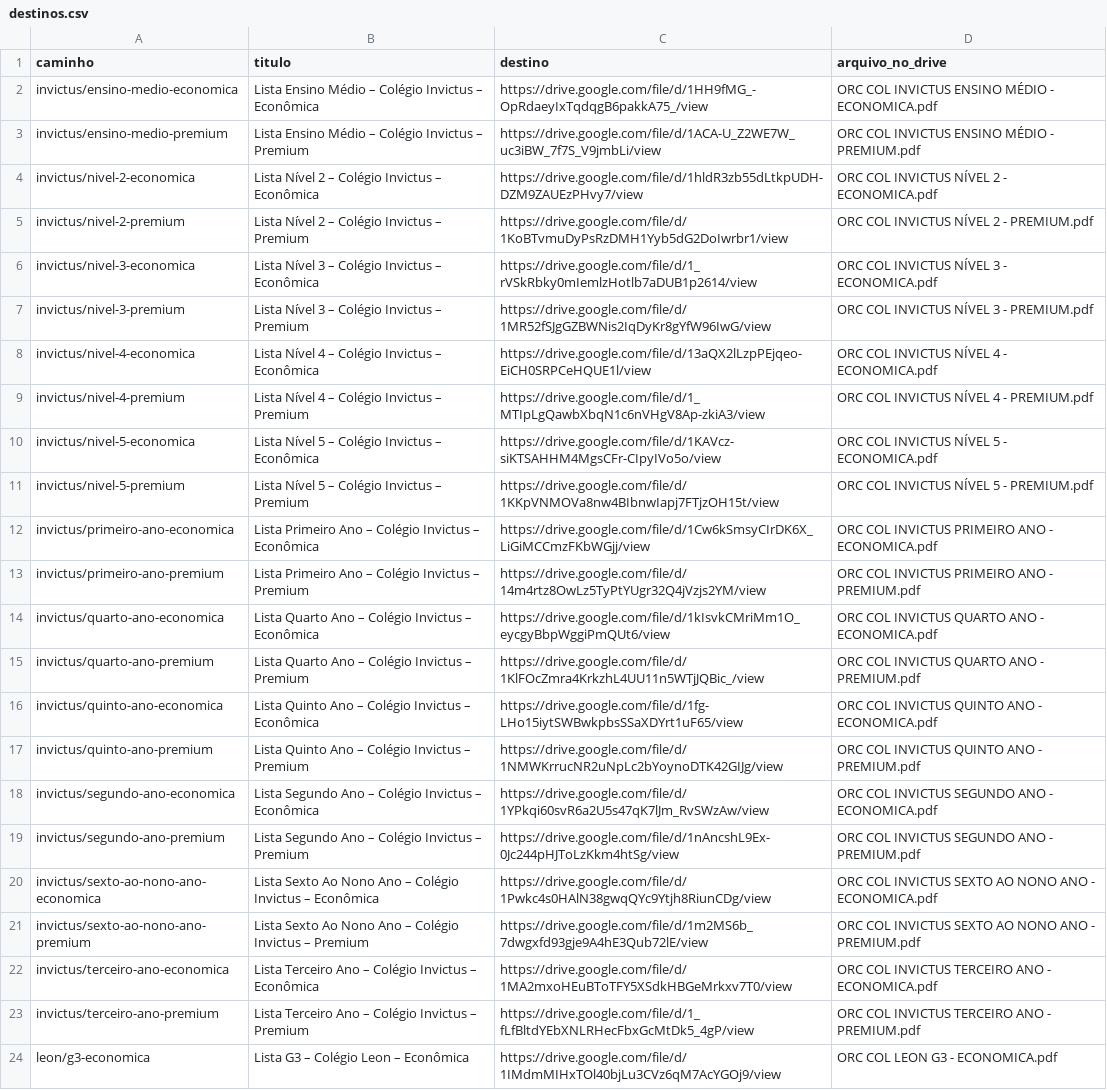
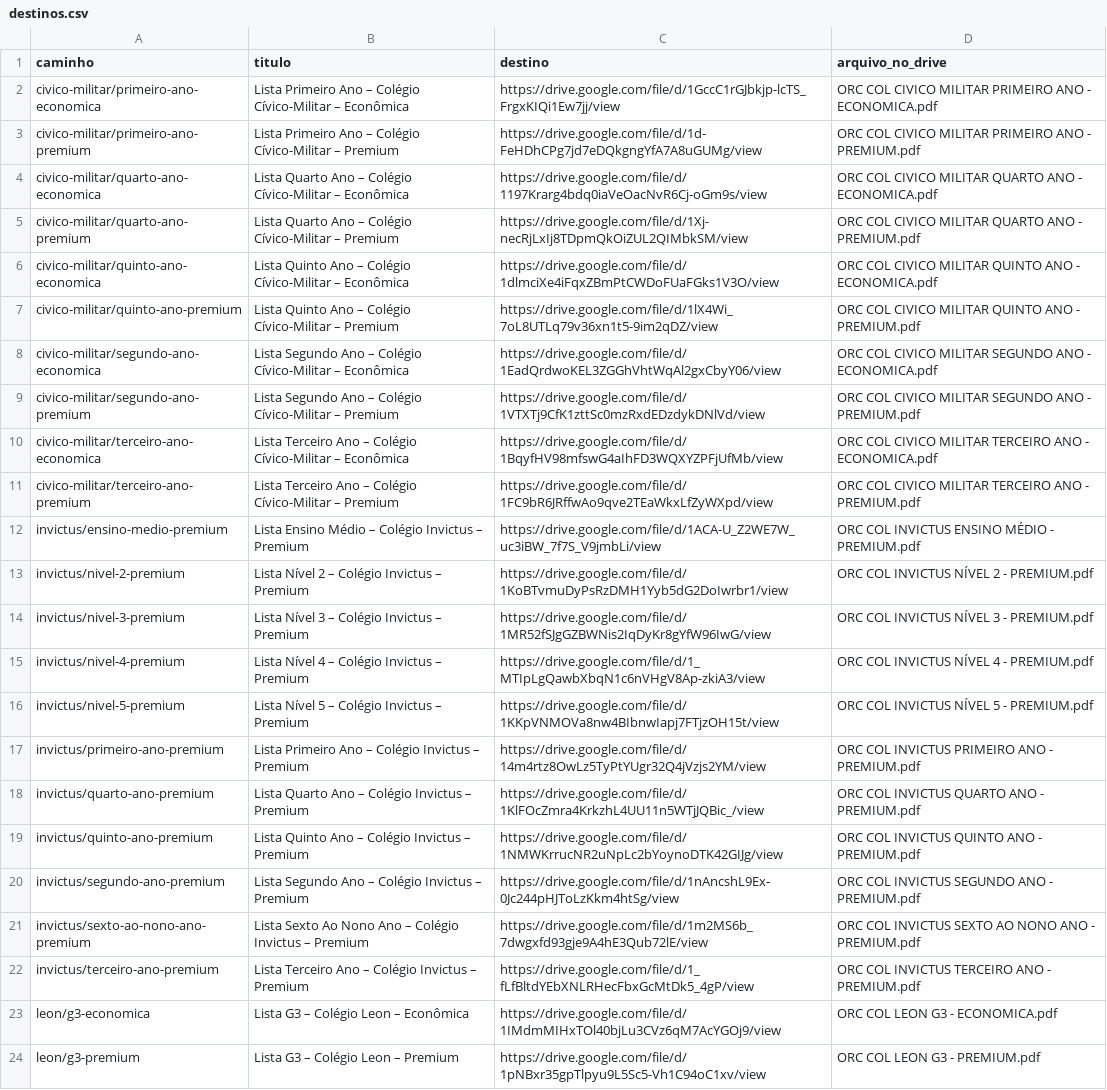
Before and after one commit to Dagomarketplaces/listas, a CSV file: destinos.csv, drawn as a sheet; only a part is shown; the shorter side is filled out with more unchanged rows.

Commit message:
Remove QR Economica do Invictus; adiciona Colegio Civico-Militar (1o ao 5o ano)

```diff
--- a/destinos.csv
+++ b/destinos.csv
@@ -1,23 +1,22 @@
 caminho;titulo;destino;arquivo_no_drive
-invictus/ensino-medio-economica;Lista Ensino Médio – Colégio Invictus – Econômica;https://drive.google.com/file/d/1HH9fMG_-OpRdaeyIxTqdqgB6pakkA75_/view;ORC COL INVICTUS ENSINO MÉDIO - ECONOMICA.pdf
+civico-militar/primeiro-ano-economica;Lista Primeiro Ano – Colégio Cívico-Militar – Econômica;https://drive.google.com/file/d/1GccC1rGJbkjp-lcTS_FrgxKIQi1Ew7jj/view;ORC COL CIVICO MILITAR PRIMEIRO ANO - ECONOMICA.pdf
+civico-militar/primeiro-ano-premium;Lista Primeiro Ano – Colégio Cívico-Militar – Premium;https://drive.google.com/file/d/1d-FeHDhCPg7jd7eDQkgngYfA7A8uGUMg/view;ORC COL CIVICO MILITAR PRIMEIRO ANO - PREMIUM.pdf
+civico-militar/quarto-ano-economica;Lista Quarto Ano – Colégio Cívico-Militar – Econômica;https://drive.google.com/file/d/1197Krarg4bdq0iaVeOacNvR6Cj-oGm9s/view;ORC COL CIVICO MILITAR QUARTO ANO - ECONOMICA.pdf
+civico-militar/quarto-ano-premium;Lista Quarto Ano – Colégio Cívico-Militar – Premium;https://drive.google.com/file/d/1Xj-necRjLxIj8TDpmQkOiZUL2QIMbkSM/view;ORC COL CIVICO MILITAR QUARTO ANO - PREMIUM.pdf
+civico-militar/quinto-ano-economica;Lista Quinto Ano – Colégio Cívico-Militar – Econômica;https://drive.google.com/file/d/1dlmciXe4iFqxZBmPtCWDoFUaFGks1V3O/view;ORC COL CIVICO MILITAR QUINTO ANO - ECONOMICA.pdf
+civico-militar/quinto-ano-premium;Lista Quinto Ano – Colégio Cívico-Militar – Premium;https://drive.google.com/file/d/1lX4Wi_7oL8UTLq79v36xn1t5-9im2qDZ/view;ORC COL CIVICO MILITAR QUINTO ANO - PREMIUM.pdf
+civico-militar/segundo-ano-economica;Lista Segundo Ano – Colégio Cívico-Militar – Econômica;https://drive.google.com/file/d/1EadQrdwoKEL3ZGGhVhtWqAl2gxCbyY06/view;ORC COL CIVICO MILITAR SEGUNDO ANO - ECONOMICA.pdf
+civico-militar/segundo-ano-premium;Lista Segundo Ano – Colégio Cívico-Militar – Premium;https://drive.google.com/file/d/1VTXTj9CfK1zttSc0mzRxdEDzdykDNlVd/view;ORC COL CIVICO MILITAR SEGUNDO ANO - PREMIUM.pdf
+civico-militar/terceiro-ano-economica;Lista Terceiro Ano – Colégio Cívico-Militar – Econômica;https://drive.google.com/file/d/1BqyfHV98mfswG4aIhFD3WQXYZPFjUfMb/view;ORC COL CIVICO MILITAR TERCEIRO ANO - ECONOMICA.pdf
+civico-militar/terceiro-ano-premium;Lista Terceiro Ano – Colégio Cívico-Militar – Premium;https://drive.google.com/file/d/1FC9bR6JRffwAo9qve2TEaWkxLfZyWXpd/view;ORC COL CIVICO MILITAR TERCEIRO ANO - PREMIUM.pdf
 invictus/ensino-medio-premium;Lista Ensino Médio – Colégio Invictus – Premium;https://drive.google.com/file/d/1ACA-U_Z2WE7W_uc3iBW_7f7S_V9jmbLi/view;ORC COL INVICTUS ENSINO MÉDIO - PREMIUM.pdf
-invictus/nivel-2-economica;Lista Nível 2 – Colégio Invictus – Econômica;https://drive.google.com/file/d/1hldR3zb55dLtkpUDH-DZM9ZAUEzPHvy7/view;ORC COL INVICTUS NÍVEL 2 - ECONOMICA.pdf
 invictus/nivel-2-premium;Lista Nível 2 – Colégio Invictus – Premium;https://drive.google.com/file/d/1KoBTvmuDyPsRzDMH1Yyb5dG2DoIwrbr1/view;ORC COL INVICTUS NÍVEL 2 - PREMIUM.pdf
-invictus/nivel-3-economica;Lista Nível 3 – Colégio Invictus – Econômica;https://drive.google.com/file/d/1_rVSkRbky0mIemlzHotlb7aDUB1p2614/view;ORC COL INVICTUS NÍVEL 3 - ECONOMICA.pdf
 invictus/nivel-3-premium;Lista Nível 3 – Colégio Invictus – Premium;https://drive.google.com/file/d/1MR52fSJgGZBWNis2IqDyKr8gYfW96IwG/view;ORC COL INVICTUS NÍVEL 3 - PREMIUM.pdf
-invictus/nivel-4-economica;Lista Nível 4 – Colégio Invictus – Econômica;https://drive.google.com/file/d/13aQX2lLzpPEjqeo-EiCH0SRPCeHQUE1l/view;ORC COL INVICTUS NÍVEL 4 - ECONOMICA.pdf
 invictus/nivel-4-premium;Lista Nível 4 – Colégio Invictus – Premium;https://drive.google.com/file/d/1_MTIpLgQawbXbqN1c6nVHgV8Ap-zkiA3/view;ORC COL INVICTUS NÍVEL 4 - PREMIUM.pdf
-invictus/nivel-5-economica;Lista Nível 5 – Colégio Invictus – Econômica;https://drive.google.com/file/d/1KAVcz-siKTSAHHM4MgsCFr-CIpyIVo5o/view;ORC COL INVICTUS NÍVEL 5 - ECONOMICA.pdf
 invictus/nivel-5-premium;Lista Nível 5 – Colégio Invictus – Premium;https://drive.google.com/file/d/1KKpVNMOVa8nw4BIbnwIapj7FTjzOH15t/view;ORC COL INVICTUS NÍVEL 5 - PREMIUM.pdf
-invictus/primeiro-ano-economica;Lista Primeiro Ano – Colégio Invictus – Econômica;https://drive.google.com/file/d/1Cw6kSmsyCIrDK6X_LiGiMCCmzFKbWGjj/view;ORC COL INVICTUS PRIMEIRO ANO - ECONOMICA.pdf
 invictus/primeiro-ano-premium;Lista Primeiro Ano – Colégio Invictus – Premium;https://drive.google.com/file/d/14m4rtz8OwLz5TyPtYUgr32Q4jVzjs2YM/view;ORC COL INVICTUS PRIMEIRO ANO - PREMIUM.pdf
-invictus/quarto-ano-economica;Lista Quarto Ano – Colégio Invictus – Econômica;https://drive.google.com/file/d/1kIsvkCMriMm1O_eycgyBbpWggiPmQUt6/view;ORC COL INVICTUS QUARTO ANO - ECONOMICA.pdf
 invictus/quarto-ano-premium;Lista Quarto Ano – Colégio Invictus – Premium;https://drive.google.com/file/d/1KlFOcZmra4KrkzhL4UU11n5WTjJQBic_/view;ORC COL INVICTUS QUARTO ANO - PREMIUM.pdf
-invictus/quinto-ano-economica;Lista Quinto Ano – Colégio Invictus – Econômica;https://drive.google.com/file/d/1fg-LHo15iytSWBwkpbsSSaXDYrt1uF65/view;ORC COL INVICTUS QUINTO ANO - ECONOMICA.pdf
 invictus/quinto-ano-premium;Lista Quinto Ano – Colégio Invictus – Premium;https://drive.google.com/file/d/1NMWKrrucNR2uNpLc2bYoynoDTK42GIJg/view;ORC COL INVICTUS QUINTO ANO - PREMIUM.pdf
-invictus/segundo-ano-economica;Lista Segundo Ano – Colégio Invictus – Econômica;https://drive.google.com/file/d/1YPkqi60svR6a2U5s47qK7lJm_RvSWzAw/view;ORC COL INVICTUS SEGUNDO ANO - ECONOMICA.pdf
 invictus/segundo-ano-premium;Lista Segundo Ano – Colégio Invictus – Premium;https://drive.google.com/file/d/1nAncshL9Ex-0Jc244pHJToLzKkm4htSg/view;ORC COL INVICTUS SEGUNDO ANO - PREMIUM.pdf
-invictus/sexto-ao-nono-ano-economica;Lista Sexto Ao Nono Ano – Colégio Invictus – Econômica;https://drive.google.com/file/d/1Pwkc4s0HAlN38gwqQYc9Ytjh8RiunCDg/view;ORC COL INVICTUS SEXTO AO NONO ANO - ECONOMICA.pdf
 invictus/sexto-ao-nono-ano-premium;Lista Sexto Ao Nono Ano – Colégio Invictus – Premium;https://drive.google.com/file/d/1m2MS6b_7dwgxfd93gje9A4hE3Qub72lE/view;ORC COL INVICTUS SEXTO AO NONO ANO - PREMIUM.pdf
-invictus/terceiro-ano-economica;Lista Terceiro Ano – Colégio Invictus – Econômica;https://drive.google.com/file/d/1MA2mxoHEuBToTFY5XSdkHBGeMrkxv7T0/view;ORC COL INVICTUS TERCEIRO ANO - ECONOMICA.pdf
 invictus/terceiro-ano-premium;Lista Terceiro Ano – Colégio Invictus – Premium;https://drive.google.com/file/d/1_fLfBltdYEbXNLRHecFbxGcMtDk5_4gP/view;ORC COL INVICTUS TERCEIRO ANO - PREMIUM.pdf
```
Also changed, not shown: 11 other files.
